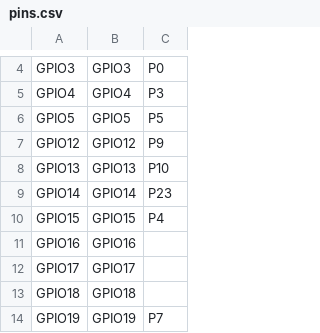
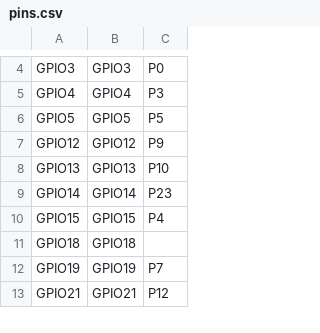
Before and after one commit to robert-hh/pycom-micropython-sigfox, a CSV file: esp32/boards/HELTEC/pins.csv, drawn as a sheet; only a part is shown, gaps mark what is left out; the shorter side is filled out with more unchanged rows.

Commit message:
pins.csv: Remove GPIO16 and GPIO17 form the PIN list
They are used by the flash of a Pico-D4 module

```diff
--- a/esp32/boards/HELTEC/pins.csv
+++ b/esp32/boards/HELTEC/pins.csv
@@ -10,4 +10,2 @@ GPIO14,GPIO14,P23
 GPIO15,GPIO15,P4
-GPIO16,GPIO16,
-GPIO17,GPIO17,
 GPIO18,GPIO18,
```
